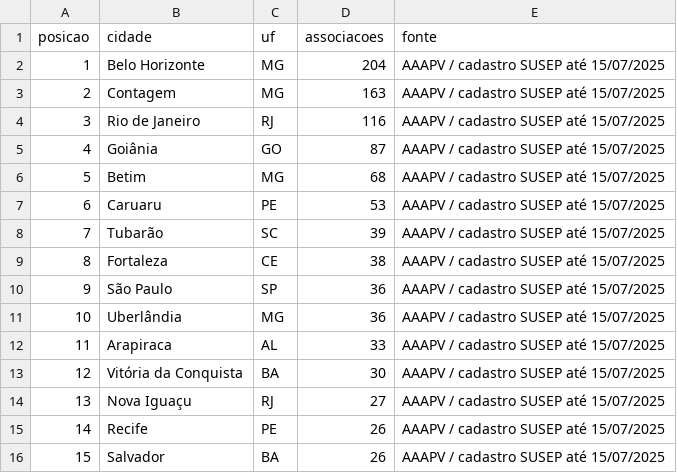
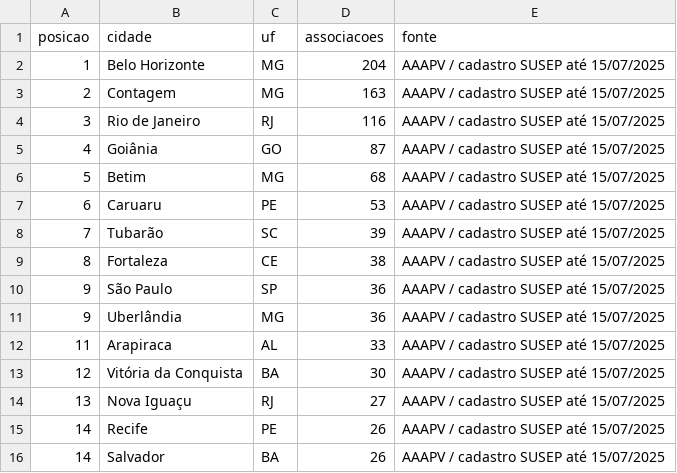
Before and after one commit to diegosenasantos1994-lgtm/vender-seguro-sem-susep, a CSV file: dados/associacoes-top15-cidades.csv, drawn as a sheet.

```diff
--- a/dados/associacoes-top15-cidades.csv
+++ b/dados/associacoes-top15-cidades.csv
@@ -10,3 +10,3 @@
 "9","São Paulo","SP","36","AAAPV / cadastro SUSEP até 15/07/2025"
-"10","Uberlândia","MG","36","AAAPV / cadastro SUSEP até 15/07/2025"
+"9","Uberlândia","MG","36","AAAPV / cadastro SUSEP até 15/07/2025"
 "11","Arapiraca","AL","33","AAAPV / cadastro SUSEP até 15/07/2025"
@@ -15,2 +15,2 @@
 "14","Recife","PE","26","AAAPV / cadastro SUSEP até 15/07/2025"
-"15","Salvador","BA","26","AAAPV / cadastro SUSEP até 15/07/2025"
+"14","Salvador","BA","26","AAAPV / cadastro SUSEP até 15/07/2025"
```
